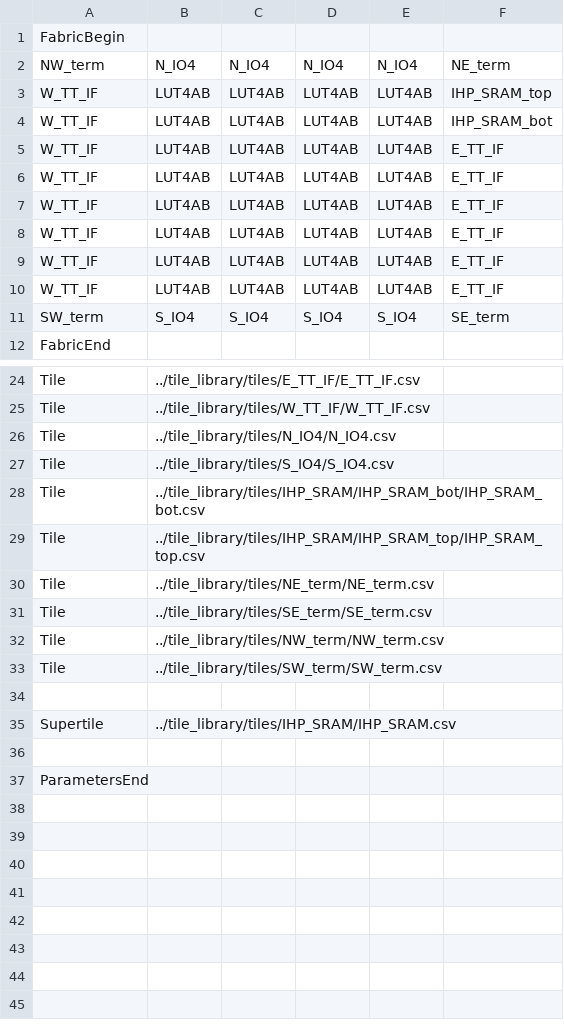
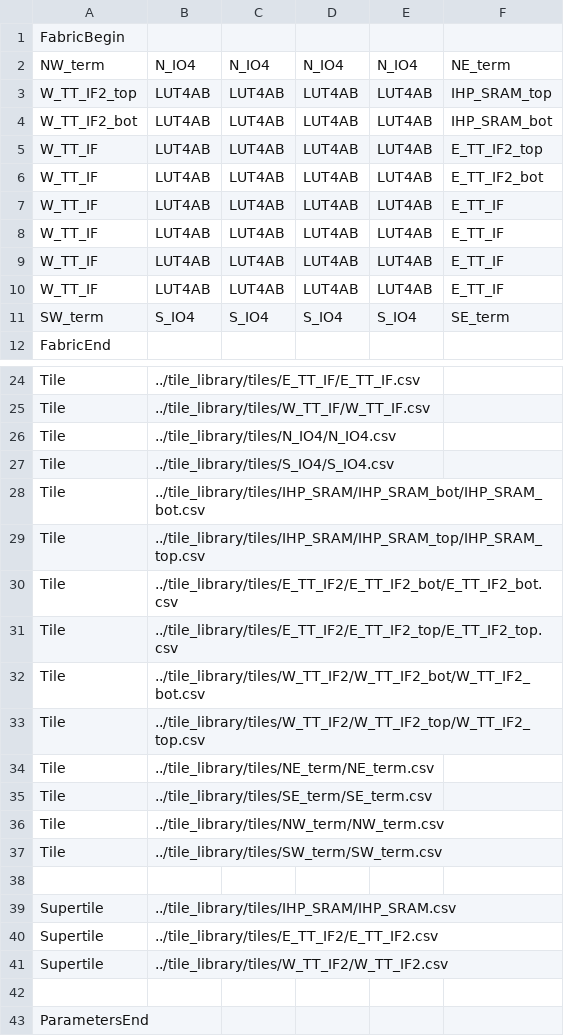
Before and after one commit to FPGA-Research/heichips25-tapeout, a CSV file: ip/fabric/fabric.csv, drawn as a sheet; only a part is shown, gaps mark what is left out.

Commit message:
Update fabric with large user projects
Signed-off-by: Leo Moser <leomoser99@gmail.com>

```diff
--- a/ip/fabric/fabric.csv
+++ b/ip/fabric/fabric.csv
@@ -2,6 +2,6 @@ FabricBegin,,,,,
 NW_term,N_IO4,N_IO4,N_IO4,N_IO4,NE_term
-W_TT_IF,LUT4AB,LUT4AB,LUT4AB,LUT4AB,IHP_SRAM_top
-W_TT_IF,LUT4AB,LUT4AB,LUT4AB,LUT4AB,IHP_SRAM_bot
-W_TT_IF,LUT4AB,LUT4AB,LUT4AB,LUT4AB,E_TT_IF
-W_TT_IF,LUT4AB,LUT4AB,LUT4AB,LUT4AB,E_TT_IF
+W_TT_IF2_top,LUT4AB,LUT4AB,LUT4AB,LUT4AB,IHP_SRAM_top
+W_TT_IF2_bot,LUT4AB,LUT4AB,LUT4AB,LUT4AB,IHP_SRAM_bot
+W_TT_IF,LUT4AB,LUT4AB,LUT4AB,LUT4AB,E_TT_IF2_top
+W_TT_IF,LUT4AB,LUT4AB,LUT4AB,LUT4AB,E_TT_IF2_bot
 W_TT_IF,LUT4AB,LUT4AB,LUT4AB,LUT4AB,E_TT_IF
@@ -29,2 +29,6 @@ Tile,../tile_library/tiles/IHP_SRAM/IHP_SRAM_bot/IHP_SRAM_bot.csv,,,,
 Tile,../tile_library/tiles/IHP_SRAM/IHP_SRAM_top/IHP_SRAM_top.csv,,,,
+Tile,../tile_library/tiles/E_TT_IF2/E_TT_IF2_bot/E_TT_IF2_bot.csv,,,,
+Tile,../tile_library/tiles/E_TT_IF2/E_TT_IF2_top/E_TT_IF2_top.csv,,,,
+Tile,../tile_library/tiles/W_TT_IF2/W_TT_IF2_bot/W_TT_IF2_bot.csv,,,,
+Tile,../tile_library/tiles/W_TT_IF2/W_TT_IF2_top/W_TT_IF2_top.csv,,,,
 Tile,../tile_library/tiles/NE_term/NE_term.csv,,,,
@@ -35,2 +39,4 @@ Tile,../tile_library/tiles/SW_term/SW_term.csv,,,,
 Supertile,../tile_library/tiles/IHP_SRAM/IHP_SRAM.csv,,,,
+Supertile,../tile_library/tiles/E_TT_IF2/E_TT_IF2.csv,,,,
+Supertile,../tile_library/tiles/W_TT_IF2/W_TT_IF2.csv,,,,
 ,,,,,
```
Also changed, not shown: ip/fabric/macro/ihp-sg13g2/metrics.csv, 27 other files.
